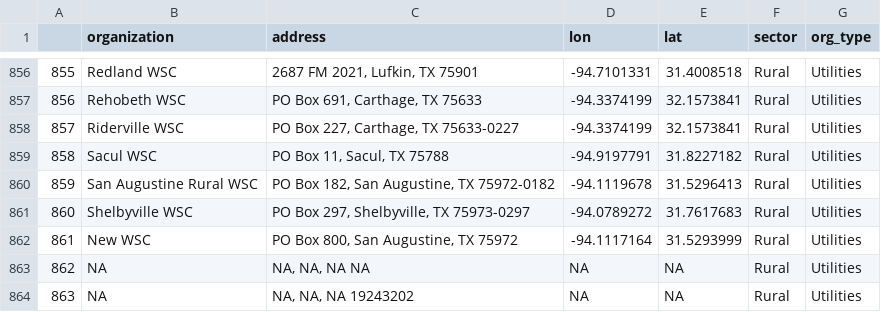
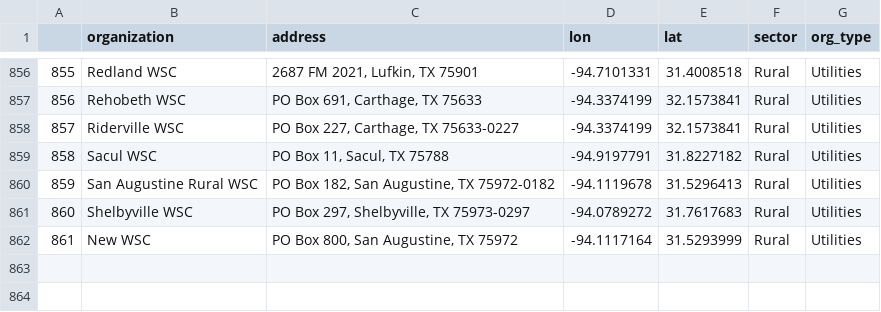
Before and after one commit to ethantenison/TexasWater, a CSV file: data-raw/organizations.csv, drawn as a sheet; only a part is shown, gaps mark what is left out; the diff names each change by its address in the sheet, - before the commit and + after, or states it on an @@ line.

Commit message:
adding county to organizations

```diff
--- a/data-raw/organizations.csv
+++ b/data-raw/organizations.csv
-row 863: 862 | NA | NA, NA, NA NA | NA | NA | Rural | Utilities
-row 864: 863 | NA | NA, NA, NA 19243202 | NA | NA | Rural | Utilities
```
Also changed, not shown: 23 other files.
